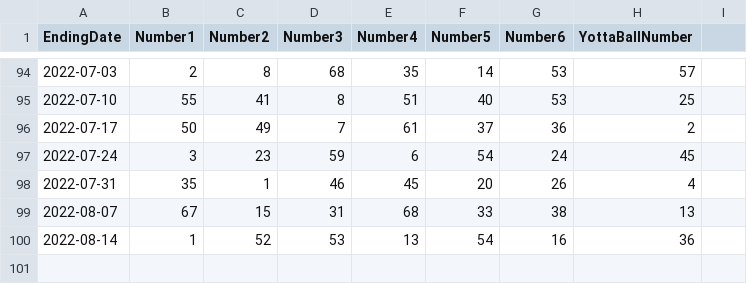
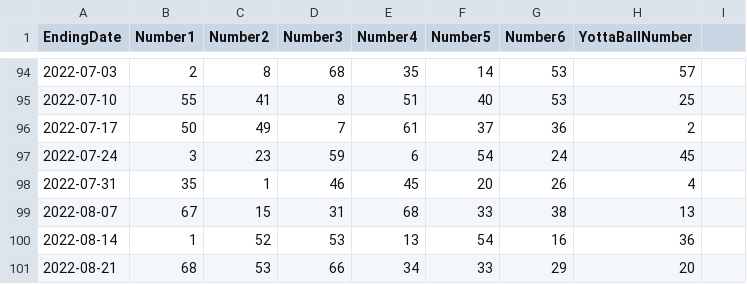
Before and after one commit to luisc/slightlybetterlotteryodds, a CSV file: data/yotta.csv, drawn as a sheet; only a part is shown, gaps mark what is left out.

Commit message:
8/21/22 yotta update

```diff
--- a/data/yotta.csv
+++ b/data/yotta.csv
@@ -100 +100,2 @@ EndingDate,Number1,Number2,Number3,Number4,Number5,Number6,YottaBallNumber
 2022-08-14,1,52,53,13,54,16,36
+2022-08-21,68,53,66,34,33,29,20
```
Also changed, not shown: 1 other file.
